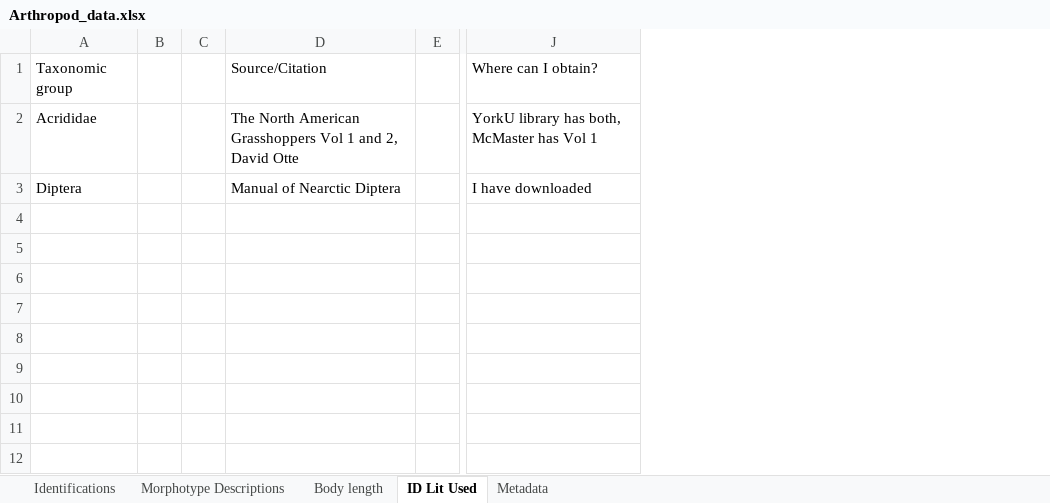
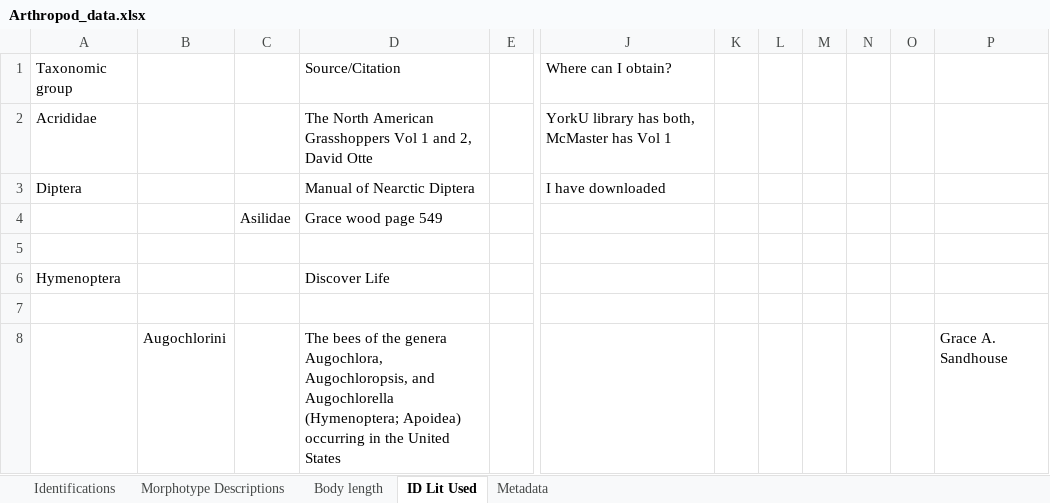
Before and after one commit to jennabraun/prey_item_survey, an Excel workbook: Raw Data/Arthropod_data.xlsx, sheet ID Lit Used, drawn as a sheet; only a part is shown, gaps mark what is left out; values as stored, in another font and other column widths than the file's, no borders; removed rows and columns are numbered as before the commit, all else as after; rows hold the shown columns only; the diff names each change by its address in the sheet, - before the commit and + after, or states it on an @@ line.

```diff
--- a/Raw Data/Arthropod_data.xlsx (sheet ID Lit Used)
+++ b/Raw Data/Arthropod_data.xlsx (sheet ID Lit Used)
-column B, empty
-column C, empty
+column B, empty
+column C, empty
+column K, empty
+column L, empty
+column M, empty
+column N, empty
+column O, empty
+column P, empty
+row 4:  |  | Asilidae | Grace wood page 549
+row 5: (empty)
+row 6: Hymenoptera |  |  | Discover Life
+row 7: (empty)
+row 8:  | Augochlorini |  | The bees of the genera Augochlora, Augochloropsis, and Augochlorella (Hymenoptera; Apoidea) occurring in the United States |  |  |  |  |  |  |  | Grace A. Sandhouse
```
Also changed, not shown: sheet Identifications, 1 other file.
